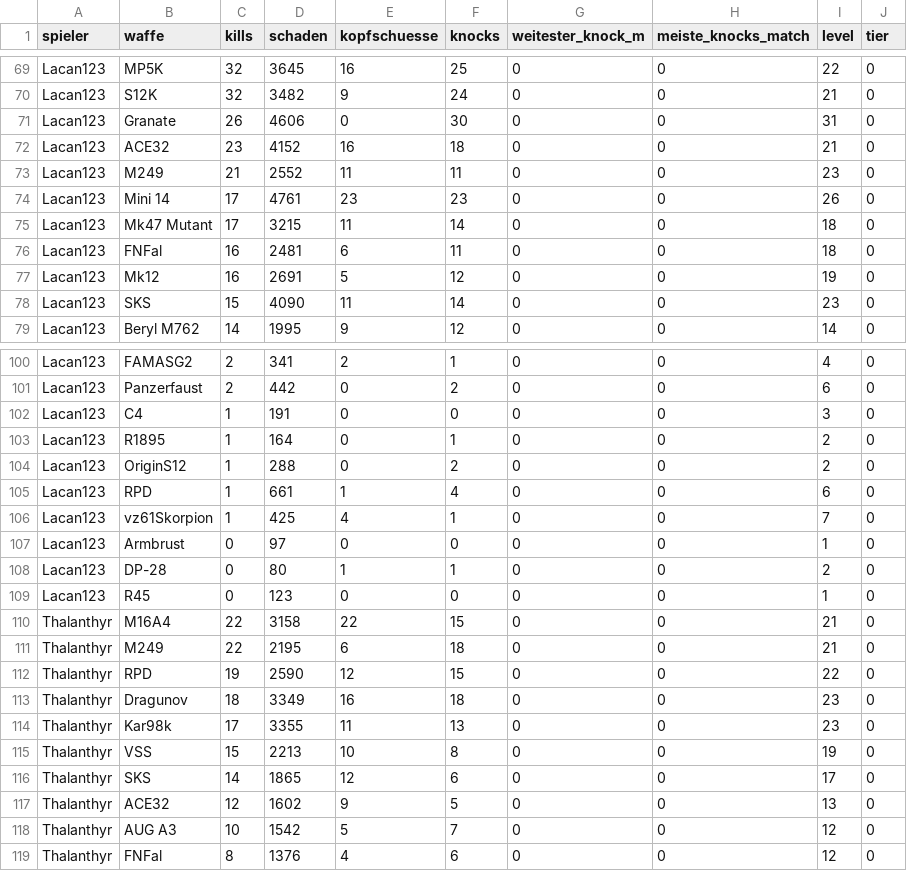
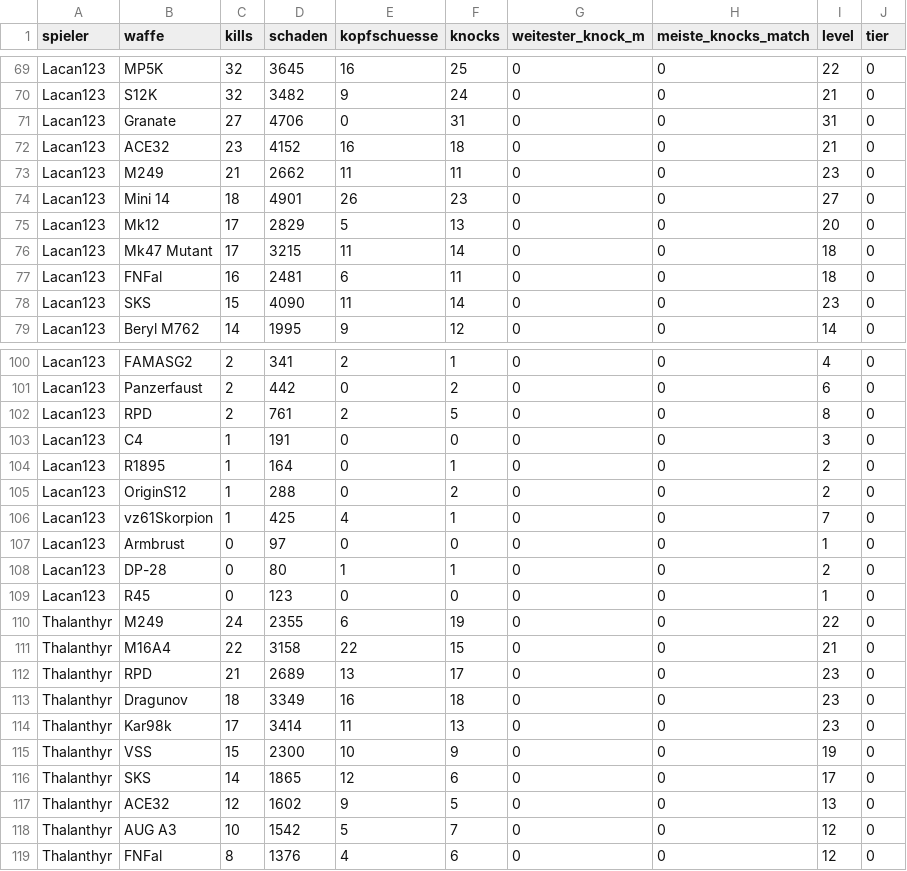
Before and after one commit to realembo88/S-404, a CSV file: weapons.csv, drawn as a sheet; only a part is shown, gaps mark what is left out; the diff covers the shown part only.

```diff
--- a/weapons.csv
+++ b/weapons.csv
@@ -70,9 +70,9 @@ Lacan123;MP5K;32;3645;16;25;0;0;22;0
 Lacan123;S12K;32;3482;9;24;0;0;21;0
-Lacan123;Granate;26;4606;0;30;0;0;31;0
+Lacan123;Granate;27;4706;0;31;0;0;31;0
 Lacan123;ACE32;23;4152;16;18;0;0;21;0
-Lacan123;M249;21;2552;11;11;0;0;23;0
-Lacan123;Mini 14;17;4761;23;23;0;0;26;0
+Lacan123;M249;21;2662;11;11;0;0;23;0
+Lacan123;Mini 14;18;4901;26;23;0;0;27;0
+Lacan123;Mk12;17;2829;5;13;0;0;20;0
 Lacan123;Mk47 Mutant;17;3215;11;14;0;0;18;0
 Lacan123;FNFal;16;2481;6;11;0;0;18;0
-Lacan123;Mk12;16;2691;5;12;0;0;19;0
 Lacan123;SKS;15;4090;11;14;0;0;23;0
@@ -101,2 +101,3 @@ Lacan123;FAMASG2;2;341;2;1;0;0;4;0
 Lacan123;Panzerfaust;2;442;0;2;0;0;6;0
+Lacan123;RPD;2;761;2;5;0;0;8;0
 Lacan123;C4;1;191;0;0;0;0;3;0
@@ -104,3 +105,2 @@ Lacan123;R1895;1;164;0;1;0;0;2;0
 Lacan123;OriginS12;1;288;0;2;0;0;2;0
-Lacan123;RPD;1;661;1;4;0;0;6;0
 Lacan123;vz61Skorpion;1;425;4;1;0;0;7;0
@@ -109,8 +109,8 @@ Lacan123;DP-28;0;80;1;1;0;0;2;0
 Lacan123;R45;0;123;0;0;0;0;1;0
+Thalanthyr;M249;24;2355;6;19;0;0;22;0
 Thalanthyr;M16A4;22;3158;22;15;0;0;21;0
-Thalanthyr;M249;22;2195;6;18;0;0;21;0
-Thalanthyr;RPD;19;2590;12;15;0;0;22;0
+Thalanthyr;RPD;21;2689;13;17;0;0;23;0
 Thalanthyr;Dragunov;18;3349;16;18;0;0;23;0
-Thalanthyr;Kar98k;17;3355;11;13;0;0;23;0
-Thalanthyr;VSS;15;2213;10;8;0;0;19;0
+Thalanthyr;Kar98k;17;3414;11;13;0;0;23;0
+Thalanthyr;VSS;15;2300;10;9;0;0;19;0
 Thalanthyr;SKS;14;1865;12;6;0;0;17;0
```
Also changed, not shown: 2 added rows, 2 removed rows and 46 edited cells elsewhere in this file, pubg_matches.csv, 1 other file.
